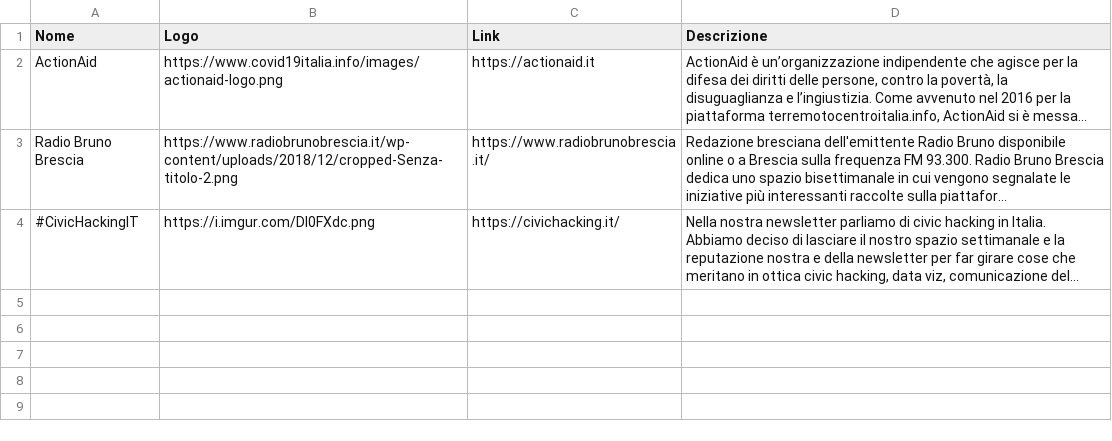
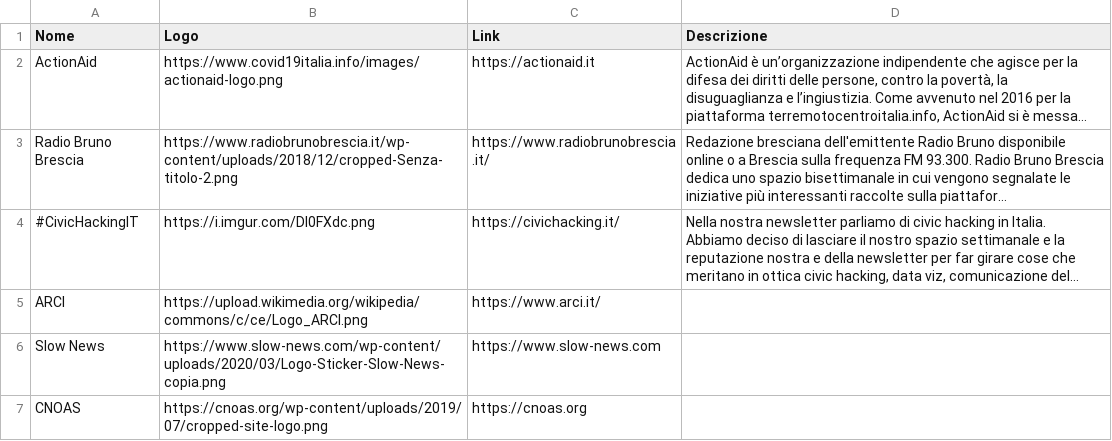
Before and after one commit to emergenzeHack/covid19italia, a CSV file: _data/partners.csv, drawn as a sheet; long unchanged cells end in …; the diff names each change by its address in the sheet, - before the commit and + after, or states it on an @@ line.

Commit message:
Aggiungi ARCI, Slow News e CNOAS ai partner (#563)

```diff
--- a/_data/partners.csv
+++ b/_data/partners.csv
+row 5: ARCI | https://upload.wikimedia.org/wikipedia/commons/c/ce/Logo_ARCI.png | https://www.arci.it/
+row 6: Slow News | https://www.slow-news.com/wp-content/uploads/2020/03/Logo-Sticker-Slow-News-copia.png | https://www.slow-news.com
+row 7: CNOAS | https://cnoas.org/wp-content/uploads/2019/07/cropped-site-logo.png | https://cnoas.org
```
